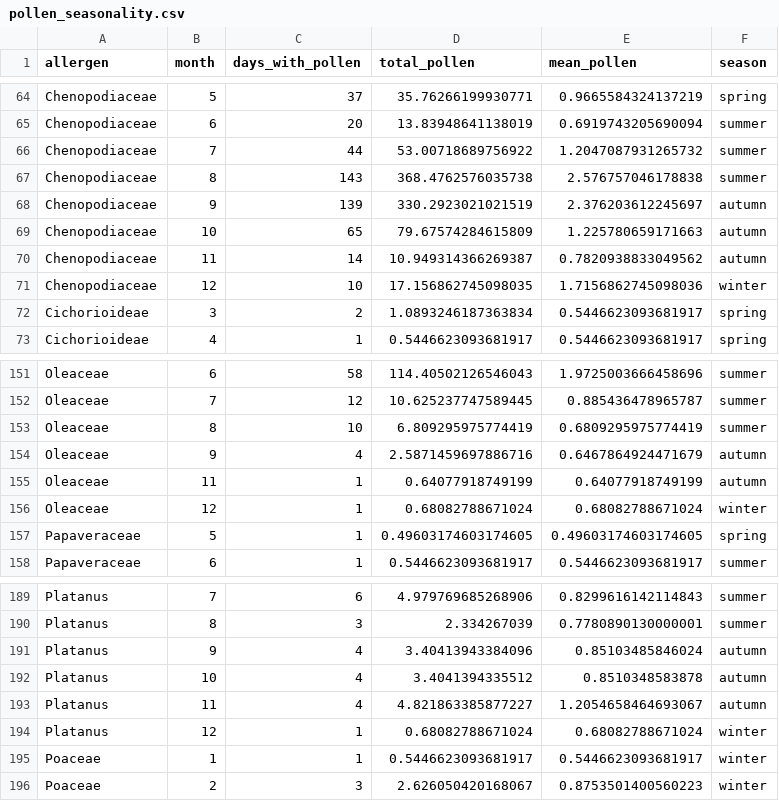
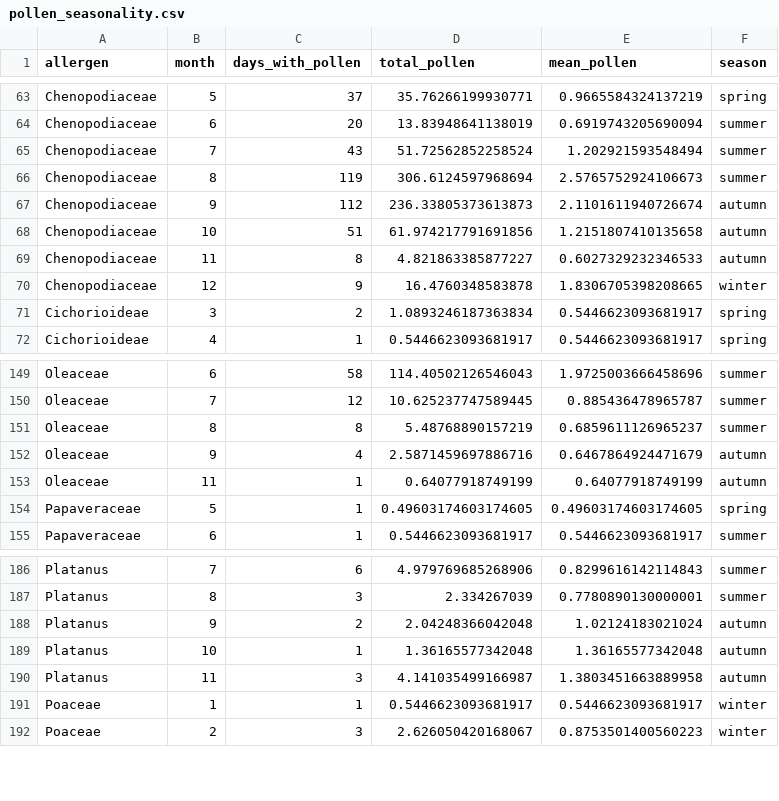
Before and after one commit to PanosGidarakos/RcsClustering, a CSV file: thessaloniki_usecase/results/pollen_seasonality.csv, drawn as a sheet; only a part is shown, gaps mark what is left out; the diff covers the shown part only.

```diff
--- a/thessaloniki_usecase/results/pollen_seasonality.csv
+++ b/thessaloniki_usecase/results/pollen_seasonality.csv
@@ -65,8 +64,8 @@ Chenopodiaceae,5,37,35.76266199930771,0.9665584324137219,spring
 Chenopodiaceae,6,20,13.83948641138019,0.6919743205690094,summer
-Chenopodiaceae,7,44,53.00718689756922,1.2047087931265732,summer
-Chenopodiaceae,8,143,368.4762576035738,2.576757046178838,summer
-Chenopodiaceae,9,139,330.2923021021519,2.376203612245697,autumn
-Chenopodiaceae,10,65,79.67574284615809,1.225780659171663,autumn
-Chenopodiaceae,11,14,10.949314366269387,0.7820938833049562,autumn
-Chenopodiaceae,12,10,17.156862745098035,1.7156862745098036,winter
+Chenopodiaceae,7,43,51.72562852258524,1.202921593548494,summer
+Chenopodiaceae,8,119,306.6124597968694,2.5765752924106673,summer
+Chenopodiaceae,9,112,236.33805373613873,2.1101611940726674,autumn
+Chenopodiaceae,10,51,61.974217791691856,1.2151807410135658,autumn
+Chenopodiaceae,11,8,4.821863385877227,0.6027329232346533,autumn
+Chenopodiaceae,12,9,16.4760348583878,1.8306705398208665,winter
 Cichorioideae,3,2,1.0893246187363834,0.5446623093681917,spring
@@ -152,6 +150,5 @@ Oleaceae,6,58,114.40502126546043,1.9725003666458696,summer
 Oleaceae,7,12,10.625237747589445,0.885436478965787,summer
-Oleaceae,8,10,6.809295975774419,0.6809295975774419,summer
+Oleaceae,8,8,5.48768890157219,0.6859611126965237,summer
 Oleaceae,9,4,2.5871459697886716,0.6467864924471679,autumn
 Oleaceae,11,1,0.64077918749199,0.64077918749199,autumn
-Oleaceae,12,1,0.68082788671024,0.68082788671024,winter
 Papaveraceae,5,1,0.49603174603174605,0.49603174603174605,spring
@@ -190,6 +187,5 @@ Platanus,7,6,4.979769685268906,0.8299616142114843,summer
 Platanus,8,3,2.334267039,0.7780890130000001,summer
-Platanus,9,4,3.40413943384096,0.85103485846024,autumn
-Platanus,10,4,3.4041394335512,0.8510348583878,autumn
-Platanus,11,4,4.821863385877227,1.2054658464693067,autumn
-Platanus,12,1,0.68082788671024,0.68082788671024,winter
+Platanus,9,2,2.04248366042048,1.02124183021024,autumn
+Platanus,10,1,1.36165577342048,1.36165577342048,autumn
+Platanus,11,3,4.141035499166987,1.3803451663889958,autumn
 Poaceae,1,1,0.5446623093681917,0.5446623093681917,winter
```
Also changed, not shown: 3 removed rows and 123 edited cells elsewhere in this file, thessaloniki_usecase/results/pollen_percentage_by_season.csv, thessaloniki_usecase/results/pollen_percentage_overall.csv, 13 other files.
